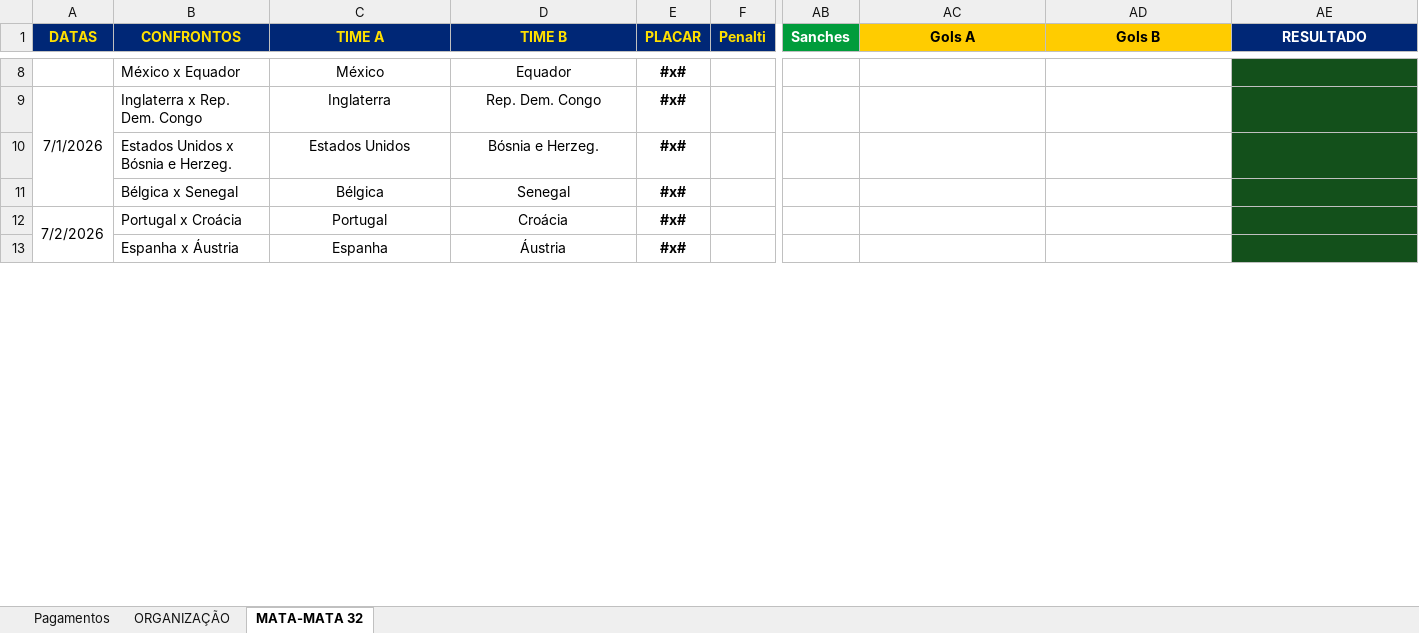
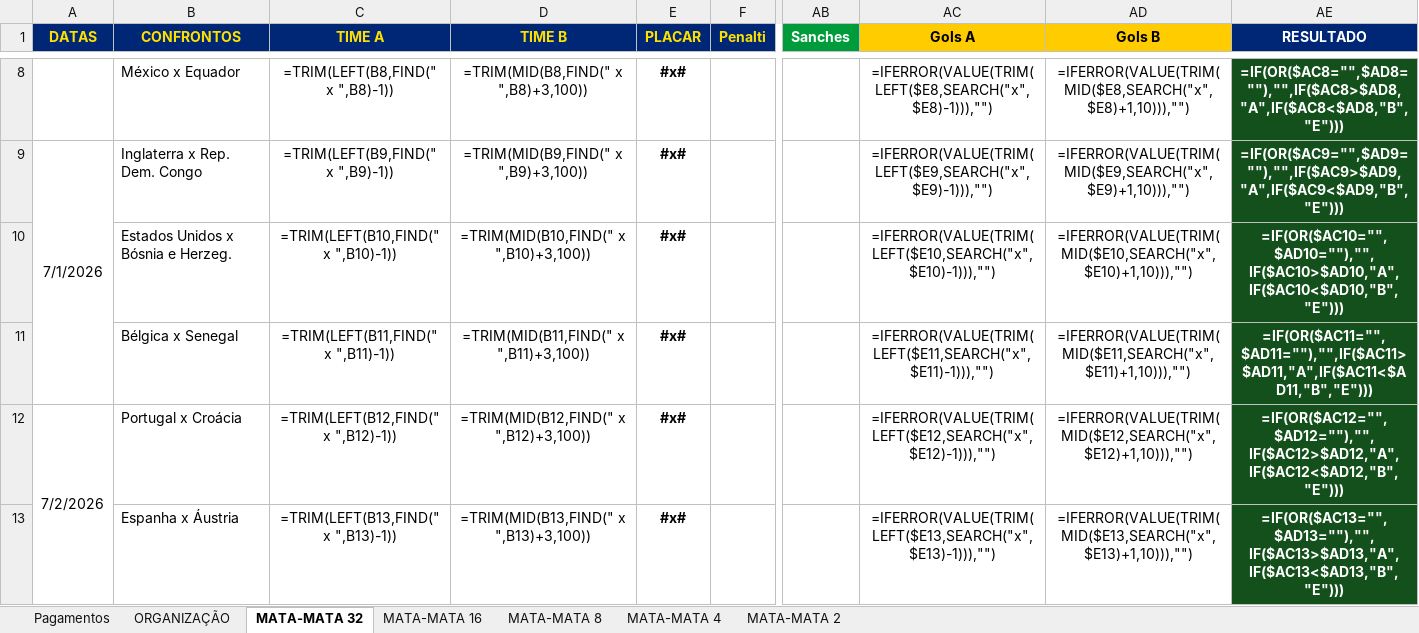
Before and after one commit to ChristianBranco/BolaoCopa, an Excel workbook: BOLAO.xlsx, sheet MATA-MATA 32, drawn as a sheet; only a part is shown, gaps mark what is left out; values as stored, in another font and other column widths than the file's, no borders; formulas without a stored value are shown as written; conditional formats not drawn; the diff covers the shown part only; the diff names each change by its address in the sheet, - before the commit and + after, or states it on an @@ line.

```diff
--- a/BOLAO.xlsx (sheet MATA-MATA 32)
+++ b/BOLAO.xlsx (sheet MATA-MATA 32)
+sheet tab: MATA-MATA 16
+sheet tab: MATA-MATA 8
+sheet tab: MATA-MATA 4
+sheet tab: MATA-MATA 2
-C8 (TIME A): México
+C8 (TIME A): =TRIM(LEFT(B8,FIND(" x ",B8)-1))
-D8 (TIME B): Equador
+D8 (TIME B): =TRIM(MID(B8,FIND(" x ",B8)+3,100))
-AC8 (Gols A): (empty)
+AC8 (Gols A): =IFERROR(VALUE(TRIM(LEFT($E8,SEARCH("x",$E8)-1))),"")
-AD8 (Gols B): (empty)
+AD8 (Gols B): =IFERROR(VALUE(TRIM(MID($E8,SEARCH("x",$E8)+1,10))),"")
-AE8 (RESULTADO): (empty)
+AE8 (RESULTADO): =IF(OR($AC8="",$AD8=""),"",IF($AC8>$AD8,"A",IF($AC8<$AD8,"B","E")))
-C9 (TIME A): Inglaterra
+C9 (TIME A): =TRIM(LEFT(B9,FIND(" x ",B9)-1))
-D9 (TIME B): Rep. Dem. Congo
+D9 (TIME B): =TRIM(MID(B9,FIND(" x ",B9)+3,100))
-AC9 (Gols A): (empty)
+AC9 (Gols A): =IFERROR(VALUE(TRIM(LEFT($E9,SEARCH("x",$E9)-1))),"")
-AD9 (Gols B): (empty)
+AD9 (Gols B): =IFERROR(VALUE(TRIM(MID($E9,SEARCH("x",$E9)+1,10))),"")
-AE9 (RESULTADO): (empty)
+AE9 (RESULTADO): =IF(OR($AC9="",$AD9=""),"",IF($AC9>$AD9,"A",IF($AC9<$AD9,"B","E")))
-C10 (TIME A): Estados Unidos
+C10 (TIME A): =TRIM(LEFT(B10,FIND(" x ",B10)-1))
-D10 (TIME B): Bósnia e Herzeg.
+D10 (TIME B): =TRIM(MID(B10,FIND(" x ",B10)+3,100))
-AC10 (Gols A): (empty)
+AC10 (Gols A): =IFERROR(VALUE(TRIM(LEFT($E10,SEARCH("x",$E10)-1))),"")
-AD10 (Gols B): (empty)
+AD10 (Gols B): =IFERROR(VALUE(TRIM(MID($E10,SEARCH("x",$E10)+1,10))),"")
-AE10 (RESULTADO): (empty)
+AE10 (RESULTADO): =IF(OR($AC10="",$AD10=""),"",IF($AC10>$AD10,"A",IF($AC10<$AD10,"B","E")))
-C11 (TIME A): Bélgica
+C11 (TIME A): =TRIM(LEFT(B11,FIND(" x ",B11)-1))
-D11 (TIME B): Senegal
+D11 (TIME B): =TRIM(MID(B11,FIND(" x ",B11)+3,100))
-AC11 (Gols A): (empty)
+AC11 (Gols A): =IFERROR(VALUE(TRIM(LEFT($E11,SEARCH("x",$E11)-1))),"")
-AD11 (Gols B): (empty)
+AD11 (Gols B): =IFERROR(VALUE(TRIM(MID($E11,SEARCH("x",$E11)+1,10))),"")
-AE11 (RESULTADO): (empty)
+AE11 (RESULTADO): =IF(OR($AC11="",$AD11=""),"",IF($AC11>$AD11,"A",IF($AC11<$AD11,"B","E")))
-C12 (TIME A): Portugal
+C12 (TIME A): =TRIM(LEFT(B12,FIND(" x ",B12)-1))
-D12 (TIME B): Croácia
+D12 (TIME B): =TRIM(MID(B12,FIND(" x ",B12)+3,100))
-AC12 (Gols A): (empty)
+AC12 (Gols A): =IFERROR(VALUE(TRIM(LEFT($E12,SEARCH("x",$E12)-1))),"")
-AD12 (Gols B): (empty)
+AD12 (Gols B): =IFERROR(VALUE(TRIM(MID($E12,SEARCH("x",$E12)+1,10))),"")
-AE12 (RESULTADO): (empty)
+AE12 (RESULTADO): =IF(OR($AC12="",$AD12=""),"",IF($AC12>$AD12,"A",IF($AC12<$AD12,"B","E")))
-C13 (TIME A): Espanha
+C13 (TIME A): =TRIM(LEFT(B13,FIND(" x ",B13)-1))
-D13 (TIME B): Áustria
+D13 (TIME B): =TRIM(MID(B13,FIND(" x ",B13)+3,100))
-AC13 (Gols A): (empty)
+AC13 (Gols A): =IFERROR(VALUE(TRIM(LEFT($E13,SEARCH("x",$E13)-1))),"")
-AD13 (Gols B): (empty)
+AD13 (Gols B): =IFERROR(VALUE(TRIM(MID($E13,SEARCH("x",$E13)+1,10))),"")
-AE13 (RESULTADO): (empty)
+AE13 (RESULTADO): =IF(OR($AC13="",$AD13=""),"",IF($AC13>$AD13,"A",IF($AC13<$AD13,"B","E")))
```
Also changed, not shown: 1 added row, 1 removed row and 50 edited cells elsewhere in this sheet, sheet ORGANIZAÇÃO, sheet Pagamentos, 3 other files.
